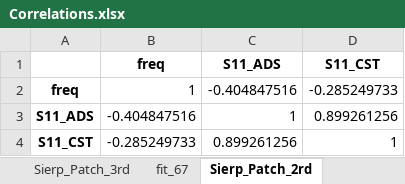
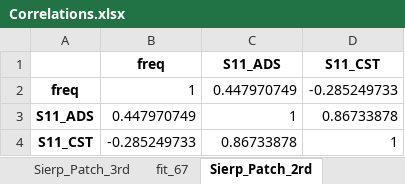
Before and after one commit to stefanorezende/S11_Analysis, an Excel workbook: Correlations.xlsx, sheet Sierp_Patch_2rd, drawn as a sheet; values as stored, in another font and other column widths than the file's, no borders; the diff names each change by its address in the sheet, - before the commit and + after, or states it on an @@ line.

```diff
--- a/Correlations.xlsx (sheet Sierp_Patch_2rd)
+++ b/Correlations.xlsx (sheet Sierp_Patch_2rd)
-C2 (S11_ADS): -0.404847516
+C2 (S11_ADS): 0.447970749
-B3 (freq): -0.404847516
+B3 (freq): 0.447970749
-D3 (S11_CST): 0.899261256
+D3 (S11_CST): 0.86733878
-C4 (S11_ADS): 0.899261256
+C4 (S11_ADS): 0.86733878
```
Also changed, not shown: sheet MLIN_Disc_Monopole, sheet CPW_Disc_Monopole, sheet Sierp_Patch_3rd, S11_ADS.xlsx, 30 other files.
